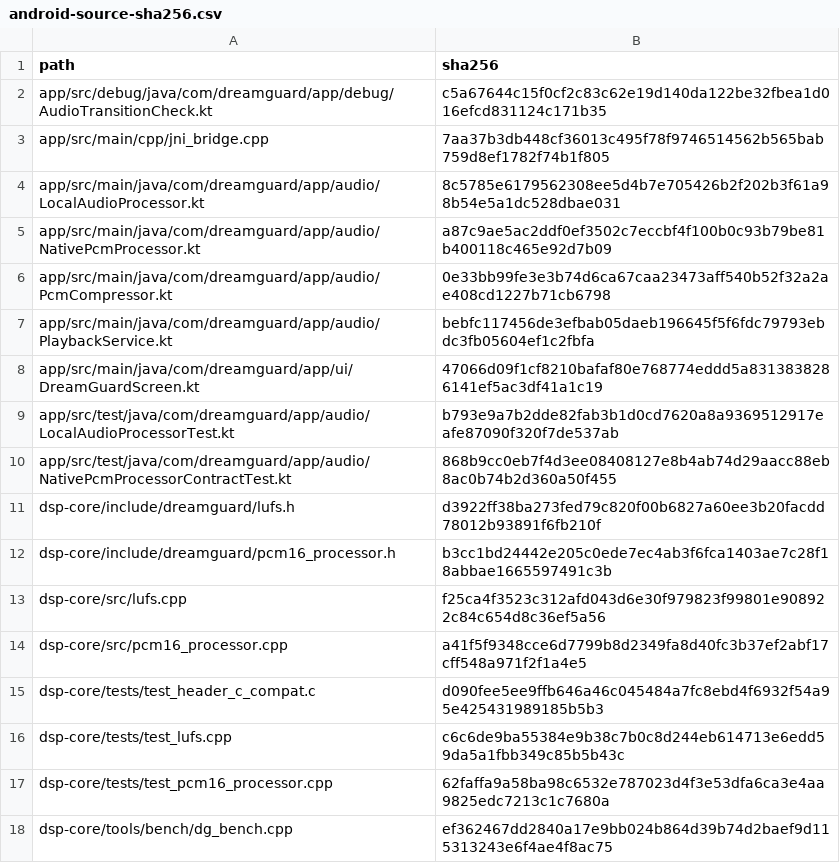
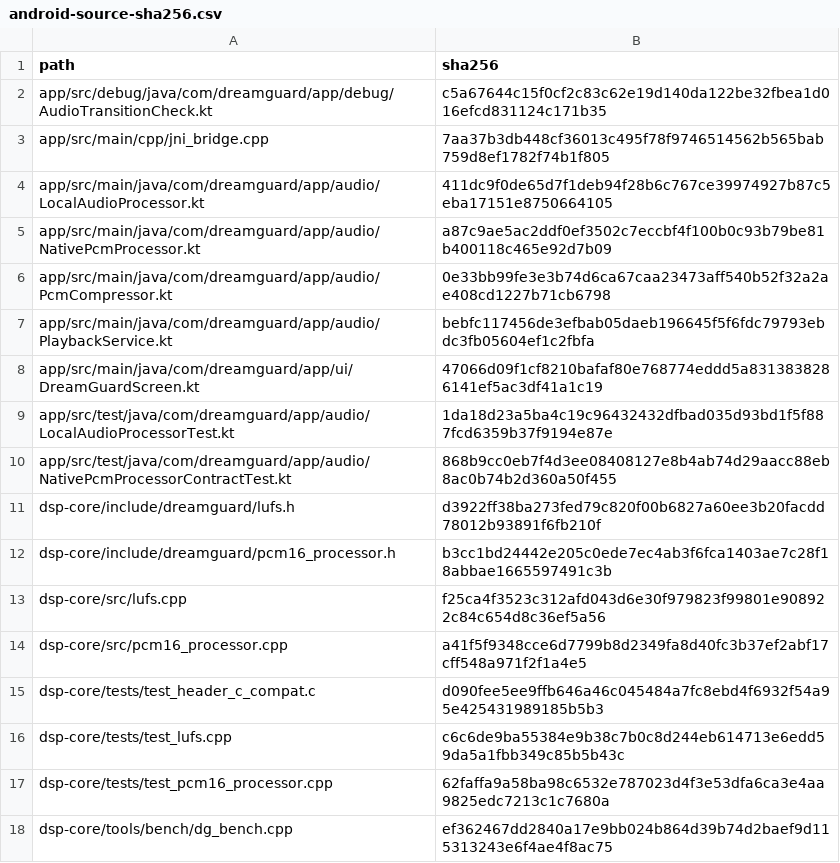
Before and after one commit to AmariS26242/DreamGuard, a CSV file: docs/evidence/part4/p4-01/android-source-sha256.csv, drawn as a sheet.

```diff
--- a/docs/evidence/part4/p4-01/android-source-sha256.csv
+++ b/docs/evidence/part4/p4-01/android-source-sha256.csv
@@ -3,3 +3,3 @@ app/src/debug/java/com/dreamguard/app/debug/AudioTransitionCheck.kt,c5a67644c15f
 app/src/main/cpp/jni_bridge.cpp,7aa37b3db448cf36013c495f78f9746514562b565bab759d8ef1782f74b1f805
-app/src/main/java/com/dreamguard/app/audio/LocalAudioProcessor.kt,8c5785e6179562308ee5d4b7e705426b2f202b3f61a98b54e5a1dc528dbae031
+app/src/main/java/com/dreamguard/app/audio/LocalAudioProcessor.kt,411dc9f0de65d7f1deb94f28b6c767ce39974927b87c5eba17151e8750664105
 app/src/main/java/com/dreamguard/app/audio/NativePcmProcessor.kt,a87c9ae5ac2ddf0ef3502c7eccbf4f100b0c93b79be81b400118c465e92d7b09
@@ -8,3 +8,3 @@ app/src/main/java/com/dreamguard/app/audio/PlaybackService.kt,bebfc117456de3efba
 app/src/main/java/com/dreamguard/app/ui/DreamGuardScreen.kt,47066d09f1cf8210bafaf80e768774eddd5a8313838286141ef5ac3df41a1c19
-app/src/test/java/com/dreamguard/app/audio/LocalAudioProcessorTest.kt,b793e9a7b2dde82fab3b1d0cd7620a8a9369512917eafe87090f320f7de537ab
+app/src/test/java/com/dreamguard/app/audio/LocalAudioProcessorTest.kt,1da18d23a5ba4c19c96432432dfbad035d93bd1f5f887fcd6359b37f9194e87e
 app/src/test/java/com/dreamguard/app/audio/NativePcmProcessorContractTest.kt,868b9cc0eb7f4d3ee08408127e8b4ab74d29aacc88eb8ac0b74b2d360a50f455
```
Also changed, not shown: 9 other files.
